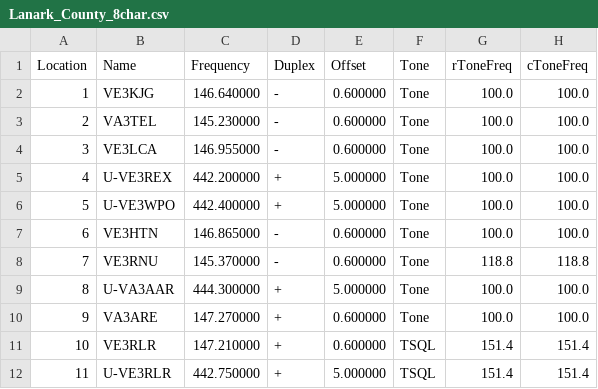
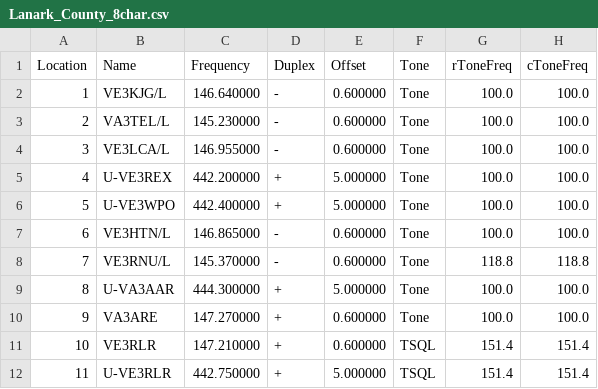
Before and after one commit to tylert/freq-lists, a CSV file: repeaters/Lanark_County_8char.csv, drawn as a sheet; only a part is shown; the diff names each change by its address in the sheet, - before the commit and + after, or states it on an @@ line.

Commit message:
Rename all linked LNL ARES repeaters + 16-char callsigns first

```diff
--- a/repeaters/Lanark_County_8char.csv
+++ b/repeaters/Lanark_County_8char.csv
-B2 (Name): VE3KJG
+B2 (Name): VE3KJG/L
-B3 (Name): VA3TEL
+B3 (Name): VA3TEL/L
-B4 (Name): VE3LCA
+B4 (Name): VE3LCA/L
-B7 (Name): VE3HTN
+B7 (Name): VE3HTN/L
-B8 (Name): VE3RNU
+B8 (Name): VE3RNU/L
```
Also changed, not shown: repeaters/EMRG_16char.csv, repeaters/Lanark_County_16char.csv.
